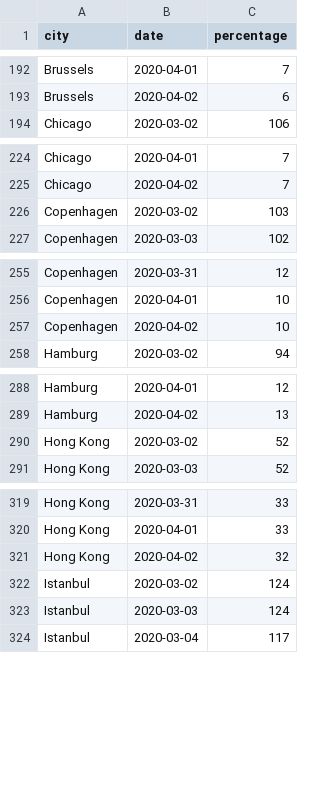
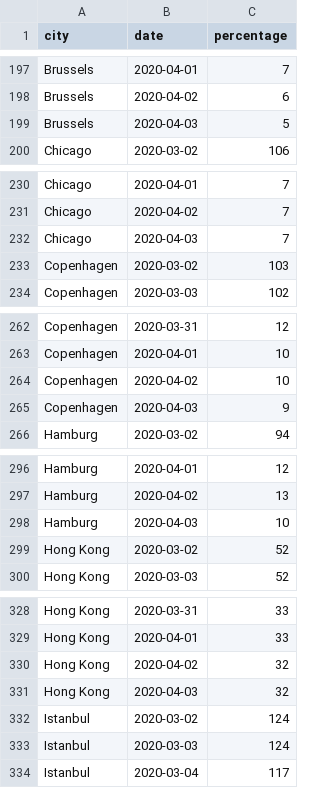
Before and after one commit to AntoineAugusti/citymapper-mobility-index, a CSV file: data.csv, drawn as a sheet; only a part is shown, gaps mark what is left out; the diff covers the shown part only.

```diff
--- a/data.csv
+++ b/data.csv
@@ -193,2 +198,3 @@ Brussels,2020-04-01,7
 Brussels,2020-04-02,6
+Brussels,2020-04-03,5
 Chicago,2020-03-02,106
@@ -225,2 +231,3 @@ Chicago,2020-04-01,7
 Chicago,2020-04-02,7
+Chicago,2020-04-03,7
 Copenhagen,2020-03-02,103
@@ -257,2 +264,3 @@ Copenhagen,2020-04-01,10
 Copenhagen,2020-04-02,10
+Copenhagen,2020-04-03,9
 Hamburg,2020-03-02,94
@@ -289,2 +297,3 @@ Hamburg,2020-04-01,12
 Hamburg,2020-04-02,13
+Hamburg,2020-04-03,10
 Hong Kong,2020-03-02,52
@@ -321,2 +330,3 @@ Hong Kong,2020-04-01,33
 Hong Kong,2020-04-02,32
+Hong Kong,2020-04-03,32
 Istanbul,2020-03-02,124
```
Also changed, not shown: 36 added rows elsewhere in this file, 1 other file.
